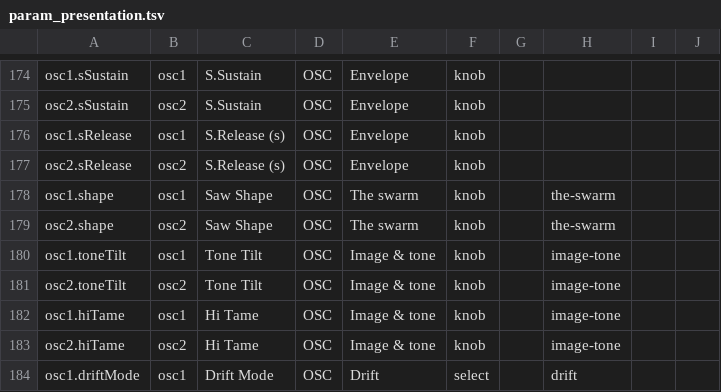
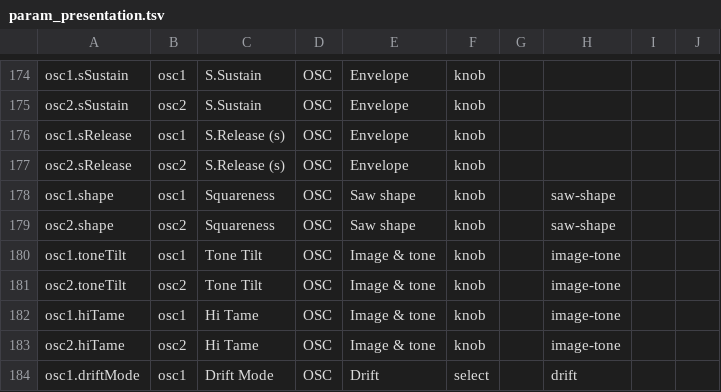
Before and after one commit to Lifted-Truck/HYPERSAW, a TSV file: src/param_presentation.tsv, drawn as a sheet; only a part is shown, gaps mark what is left out.

```diff
--- a/src/param_presentation.tsv
+++ b/src/param_presentation.tsv
@@ -177,4 +177,4 @@ osc1.sRelease	osc1	S.Release (s)	OSC	Envelope	knob
 osc2.sRelease	osc2	S.Release (s)	OSC	Envelope	knob				
-osc1.shape	osc1	Saw Shape	OSC	The swarm	knob		the-swarm		
-osc2.shape	osc2	Saw Shape	OSC	The swarm	knob		the-swarm		
+osc1.shape	osc1	Squareness	OSC	Saw shape	knob		saw-shape		
+osc2.shape	osc2	Squareness	OSC	Saw shape	knob		saw-shape		
 osc1.toneTilt	osc1	Tone Tilt	OSC	Image & tone	knob		image-tone		
```
Also changed, not shown: 9 other files.
